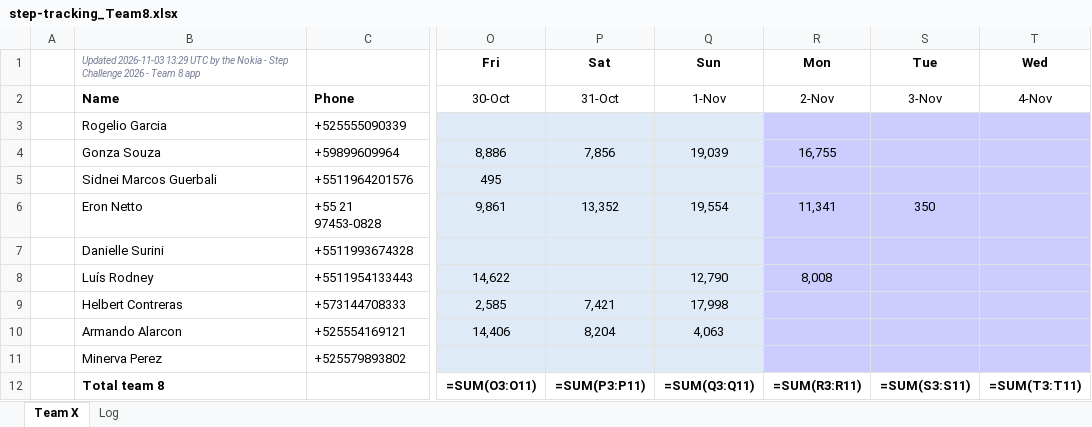
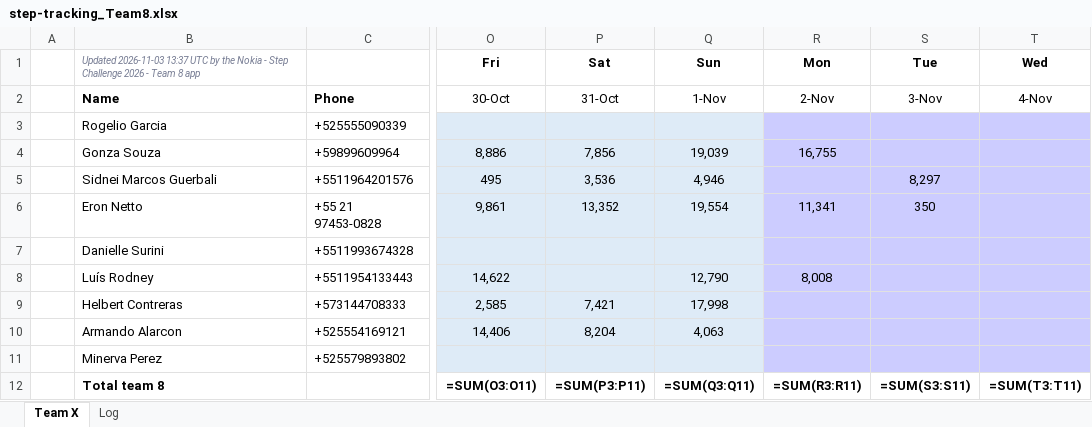
Before and after one commit to eronbfr/Step-Tracking-Challenge, an Excel workbook: step-tracking_Team8.xlsx, sheet Team X, drawn as a sheet; only a part is shown, gaps mark what is left out; values as stored, in another font and other column widths than the file's, no borders; formulas without a stored value are shown as written; the diff names each change by its address in the sheet, - before the commit and + after, or states it on an @@ line.

```diff
--- a/step-tracking_Team8.xlsx (sheet Team X)
+++ b/step-tracking_Team8.xlsx (sheet Team X)
-B1: Updated 2026-11-03 13:29 UTC by…
+B1: Updated 2026-11-03 13:37 UTC by…
-P5: (empty)
+P5: 3,536
-Q5: (empty)
+Q5: 4,946
-S5: (empty)
+S5: 8,297
```
Also changed, not shown: sheet Log, 2 other files.
